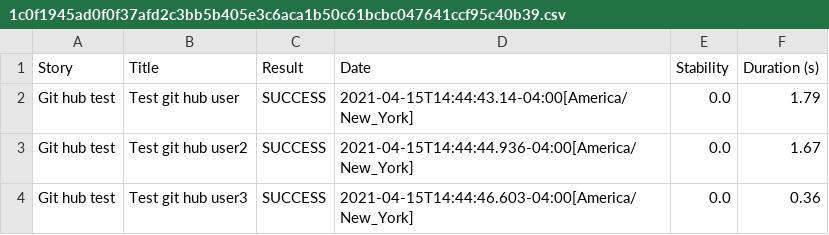
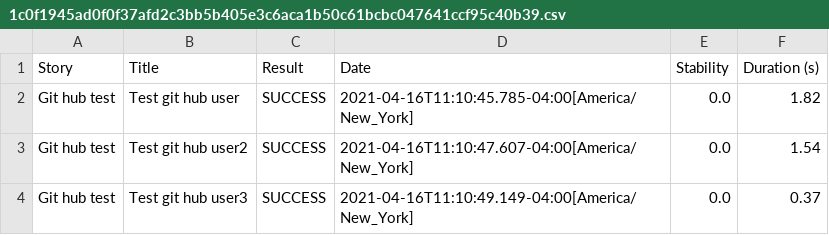
Before and after one commit to Abiel27/B21SerenityReporProject, a CSV file: target/site/serenity/1c0f1945ad0f0f37afd2c3bb5b405e3c6aca1b50c61bcbc047641ccf95c40b39.csv, drawn as a sheet.

```diff
--- a/target/site/serenity/1c0f1945ad0f0f37afd2c3bb5b405e3c6aca1b50c61bcbc047641ccf95c40b39.csv
+++ b/target/site/serenity/1c0f1945ad0f0f37afd2c3bb5b405e3c6aca1b50c61bcbc047641ccf95c40b39.csv
@@ -1,4 +1,4 @@
 "Story","Title","Result","Date","Stability","Duration (s)"
-"Git hub test","Test git hub user","SUCCESS","2021-04-15T14:44:43.14-04:00[America/New_York]","0.0","1.79"
-"Git hub test","Test git hub user2","SUCCESS","2021-04-15T14:44:44.936-04:00[America/New_York]","0.0","1.67"
-"Git hub test","Test git hub user3","SUCCESS","2021-04-15T14:44:46.603-04:00[America/New_York]","0.0","0.36"
+"Git hub test","Test git hub user","SUCCESS","2021-04-16T11:10:45.785-04:00[America/New_York]","0.0","1.82"
+"Git hub test","Test git hub user2","SUCCESS","2021-04-16T11:10:47.607-04:00[America/New_York]","0.0","1.54"
+"Git hub test","Test git hub user3","SUCCESS","2021-04-16T11:10:49.149-04:00[America/New_York]","0.0","0.37"
```
Also changed, not shown: target/site/serenity/01f5288b80adbd3af52a8ed68a4a616d3164f750229f80da1ef344382d948835.csv, target/site/serenity/7a7ab3c5fc82cf500f4ec4f4baadc36036e77a55f659d785eca62d74eb609fa9.csv, 43 other files.
